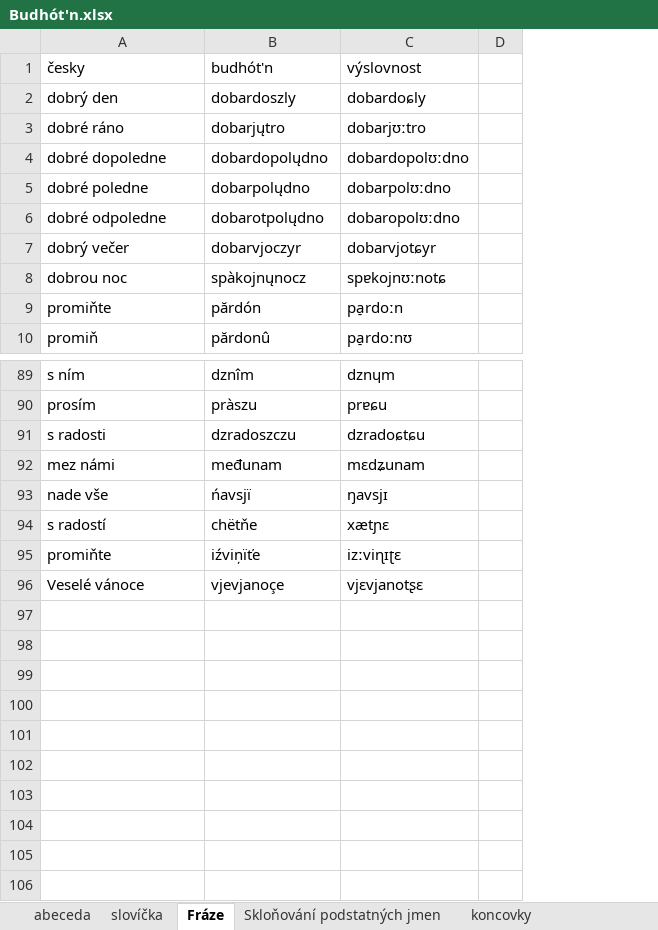
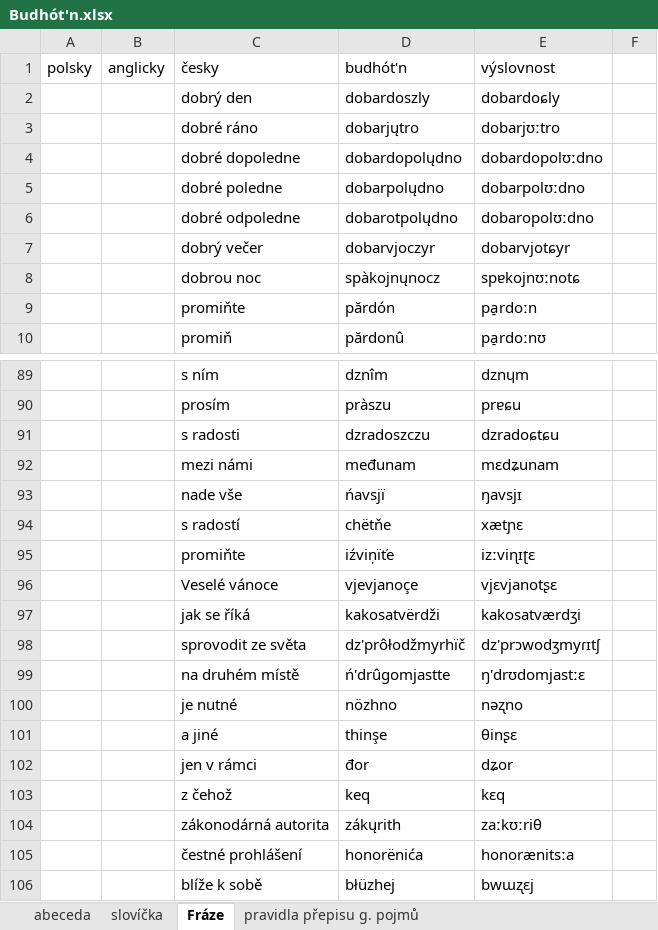
Before and after one commit to classroomtoilet/Budhotn, an Excel workbook: Budhót'n.xlsx, sheet Fráze, drawn as a sheet; only a part is shown, gaps mark what is left out; values as stored, in another font and other column widths than the file's, no borders; addresses are those after the commit; the diff names each change by its address in the sheet, - before the commit and + after, or states it on an @@ line.

```diff
--- a/Budhót'n.xlsx (sheet Fráze)
+++ b/Budhót'n.xlsx (sheet Fráze)
+sheet tab: pravidla přepisu g. pojmů
+column A, row 1: polsky
+column B, row 1: anglicky
-C92: mez námi
+C92: mezi námi
+row 97:  |  | jak se říká | kakosatvërdži | kakosatværdʒi
+row 98:  |  | sprovodit ze světa | dz'prôłodžmyrhïč | dz'prɔwodʒmyɾɪtʃ
+row 99:  |  | na druhém místě | ń'drûgomjastte | ŋ'drʊdomjastːɛ
+row 100:  |  | je nutné | nözhno | nəʐno
+row 101:  |  | a jiné | thinşe | θinʂɛ
+row 102:  |  | jen v rámci | đor | dʑor
+row 103:  |  | z čehož | keq | kɛq
+row 104:  |  | zákonodárná autorita | zákųrith | zaːkʊːriθ
+row 105:  |  | čestné prohlášení | honorënića | honorænitsːa
+row 106:  |  | blíže k sobě | błüzhej | bwɯʐɛj
```
Also changed, not shown: sheet slovíčka, sheet číslovky, sheet zájmena, sheet slovesa, sheet předpony, sheet abeceda, 1 more sheet, 8 other files.
